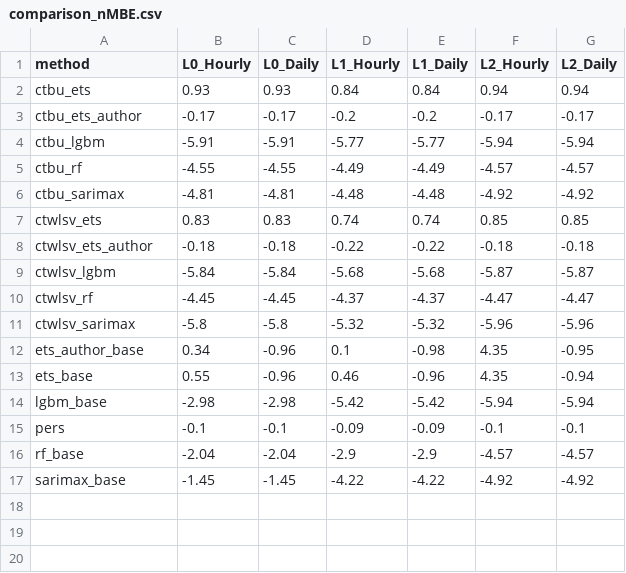
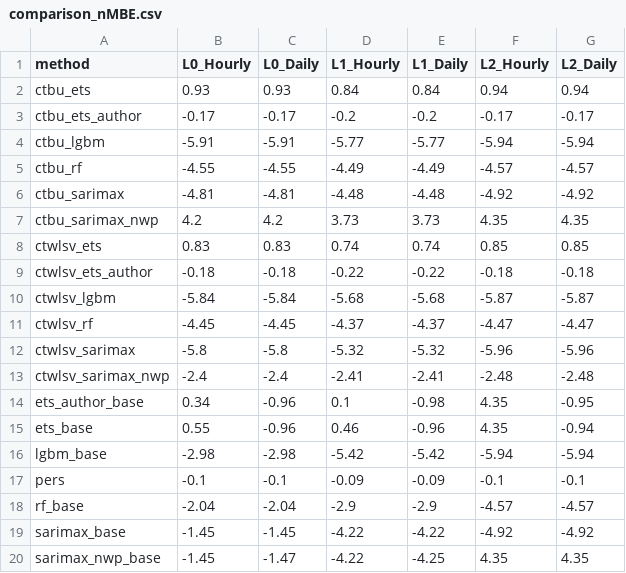
Before and after one commit to not-nam-or-am-i/time-series-spatio-temporal-reconciliation, a CSV file: output/comparison_nMBE.csv, drawn as a sheet.

```diff
--- a/output/comparison_nMBE.csv
+++ b/output/comparison_nMBE.csv
@@ -6,2 +6,3 @@ ctbu_rf,-4.55,-4.55,-4.49,-4.49,-4.57,-4.57
 ctbu_sarimax,-4.81,-4.81,-4.48,-4.48,-4.92,-4.92
+ctbu_sarimax_nwp,4.2,4.2,3.73,3.73,4.35,4.35
 ctwlsv_ets,0.83,0.83,0.74,0.74,0.85,0.85
@@ -11,2 +12,3 @@ ctwlsv_rf,-4.45,-4.45,-4.37,-4.37,-4.47,-4.47
 ctwlsv_sarimax,-5.8,-5.8,-5.32,-5.32,-5.96,-5.96
+ctwlsv_sarimax_nwp,-2.4,-2.4,-2.41,-2.41,-2.48,-2.48
 ets_author_base,0.34,-0.96,0.1,-0.98,4.35,-0.95
@@ -17 +19,2 @@ rf_base,-2.04,-2.04,-2.9,-2.9,-4.57,-4.57
 sarimax_base,-1.45,-1.45,-4.22,-4.22,-4.92,-4.92
+sarimax_nwp_base,-1.45,-1.47,-4.22,-4.25,4.35,4.35
```
Also changed, not shown: output/comparison_SMAPE.csv, output/comparison_nRMSE.csv, 24 other files.
